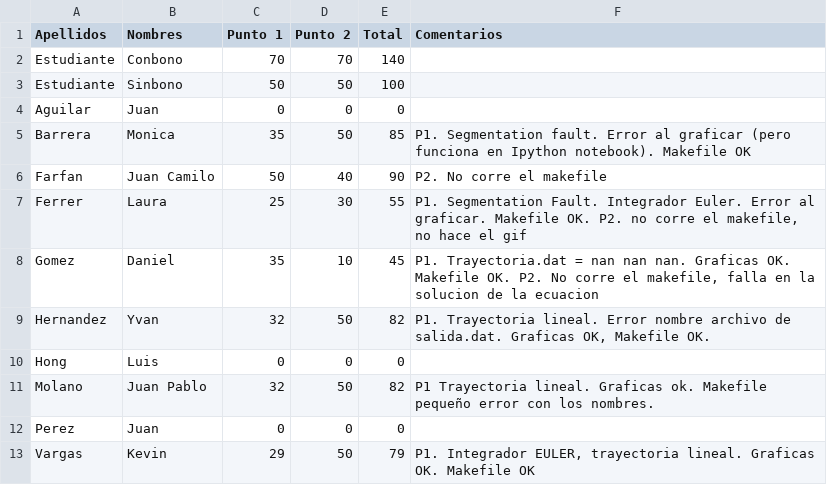
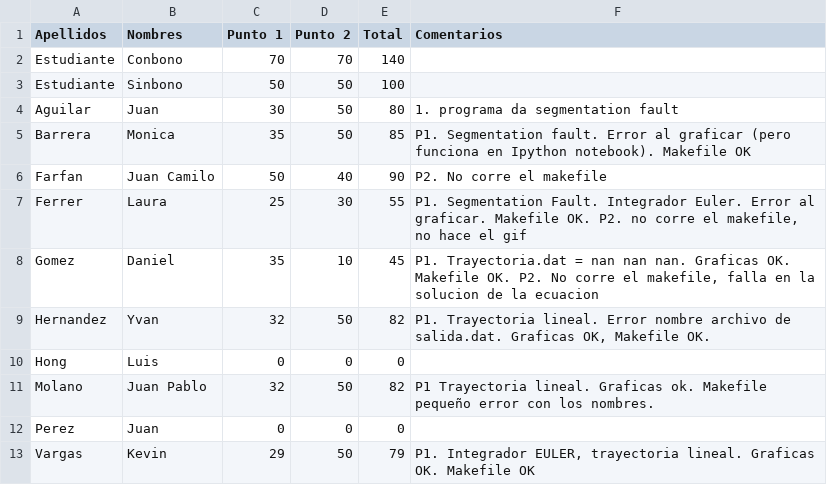
Before and after one commit to Dan08/MetodosComputacionales, a CSV file: grades/2015-2/hw6.csv, drawn as a sheet.

```diff
--- a/grades/2015-2/hw6.csv
+++ b/grades/2015-2/hw6.csv
@@ -3,3 +3,3 @@ Estudiante,Conbono,70,70,140,
 Estudiante,Sinbono,50,50,100,
-Aguilar,Juan,0,0,0,
+Aguilar,Juan,30,50,80,1. programa da segmentation fault
 Barrera,Monica,35,50,85,P1. Segmentation fault. Error al graficar (pero funciona en Ipython notebook). Makefile OK
```
Also changed, not shown: grades/2015-2/definitivas.csv.
